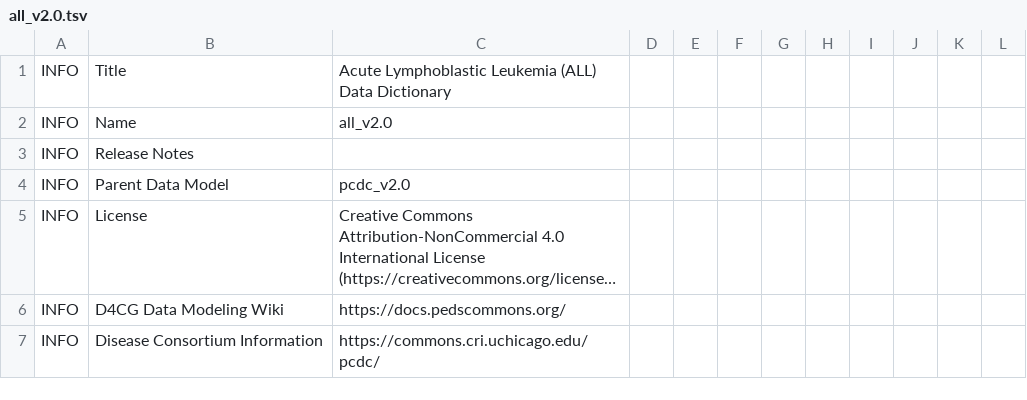
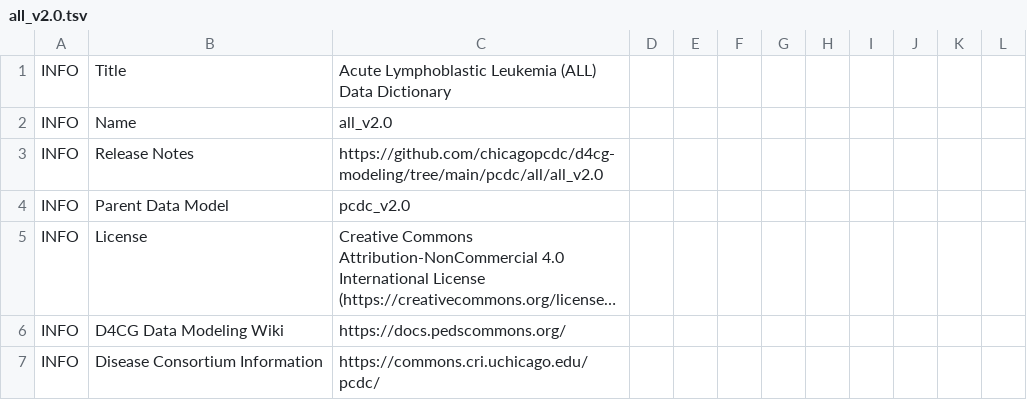
Before and after one commit to chicagopcdc/d4cg-modeling, a TSV file: pcdc/all/all_v2.0/all_v2.0.tsv, drawn as a sheet; only a part is shown; long unchanged cells end in …; the diff names each change by its address in the sheet, - before the commit and + after, or states it on an @@ line.

```diff
--- a/pcdc/all/all_v2.0/all_v2.0.tsv
+++ b/pcdc/all/all_v2.0/all_v2.0.tsv
-C3: (empty)
+C3: https://github.com/chicagopcdc/d4cg-modeling/tree/main/pcdc/all/all_v2.0
```
Also changed, not shown: 2 other files.
